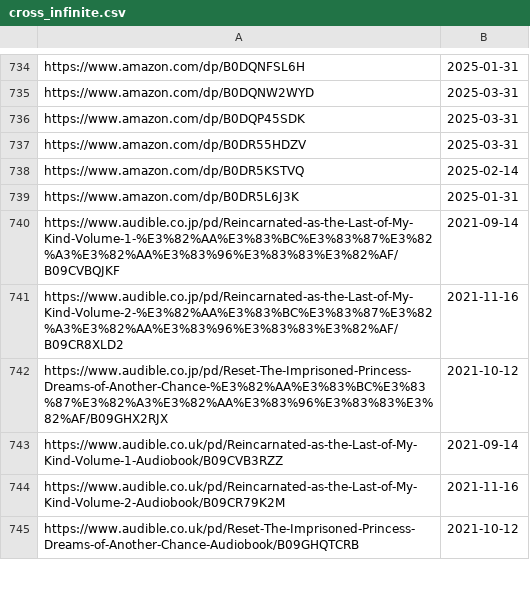
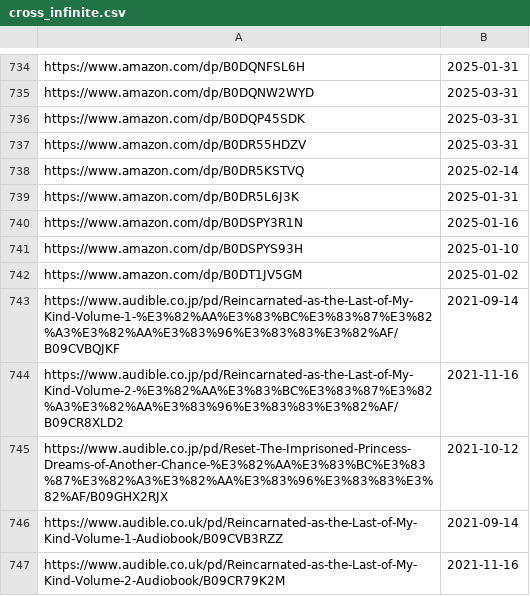
Before and after one commit to LNRelease/lnrelease.github.io, a CSV file: cross_infinite.csv, drawn as a sheet; only a part is shown, gaps mark what is left out; the shorter side is filled out with more unchanged rows; the diff names each change by its address in the sheet, - before the commit and + after, or states it on an @@ line.

```diff
--- a/cross_infinite.csv
+++ b/cross_infinite.csv
+row 740: https://www.amazon.com/dp/B0DSPY3R1N | 2025-01-16
+row 741: https://www.amazon.com/dp/B0DSPYS93H | 2025-01-10
+row 742: https://www.amazon.com/dp/B0DT1JV5GM | 2025-01-02
```
Also changed, not shown: book_walker.csv, yen_press.csv, 3 other files.
